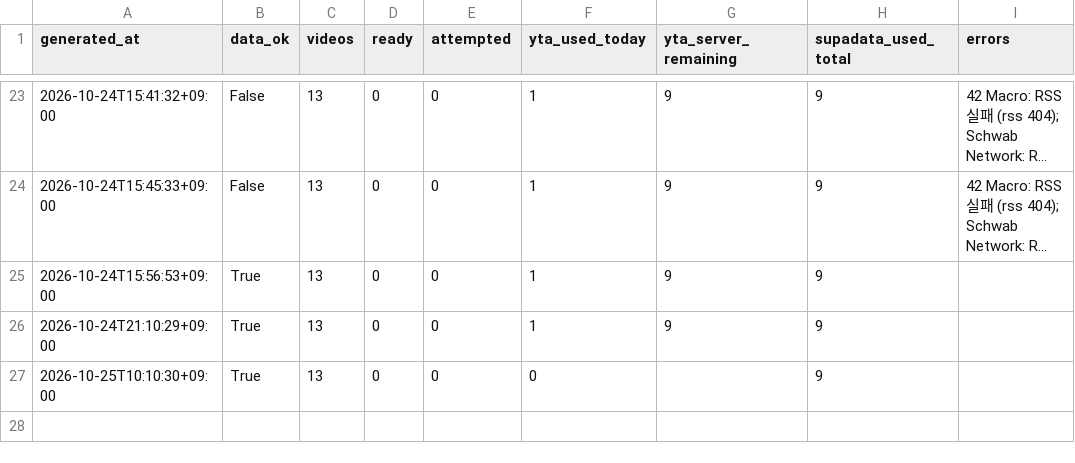
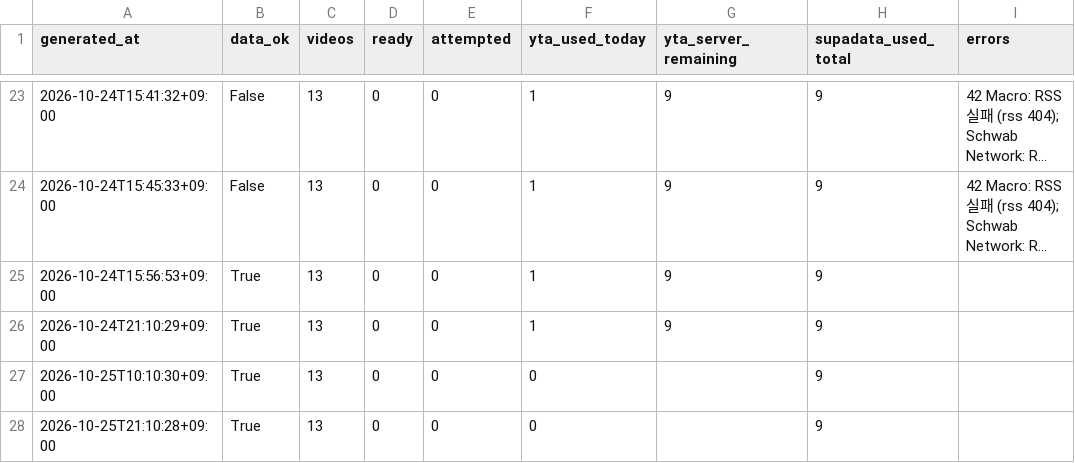
Before and after one commit to jaysallr-ux/Semis-radar, a CSV file: guru_yt/data/runs.csv, drawn as a sheet; only a part is shown, gaps mark what is left out; long unchanged cells end in …; the diff names each change by its address in the sheet, - before the commit and + after, or states it on an @@ line.

Commit message:
guru-yt full 2026-10-25 21:10

```diff
--- a/guru_yt/data/runs.csv
+++ b/guru_yt/data/runs.csv
+row 28: 2026-10-25T21:10:28+09:00 | True | 13 | 0 | 0 | 0 |  | 9
```
Also changed, not shown: 2 other files.
